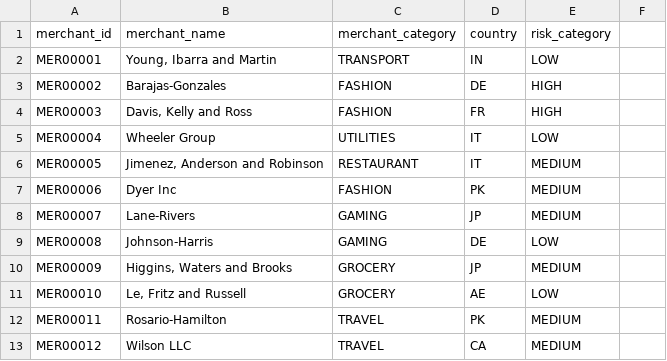
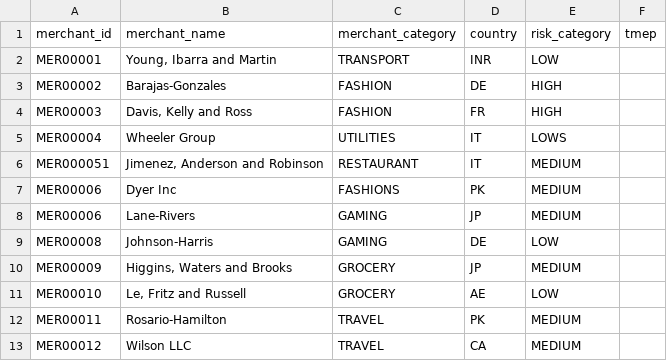
Before and after one commit to danishRasheed19/fintech-risk-analysis-etl, a CSV file: data/raw/merchants.csv, drawn as a sheet; only a part is shown; the diff names each change by its address in the sheet, - before the commit and + after, or states it on an @@ line.

```diff
--- a/data/raw/merchants.csv
+++ b/data/raw/merchants.csv
-F1: (empty)
+F1: tmep
-D2 (country): IN
+D2 (country): INR
-E5 (risk_category): LOW
+E5 (risk_category): LOWS
-A6 (merchant_id): MER00005
+A6 (merchant_id): MER000051
-C7 (merchant_category): FASHION
+C7 (merchant_category): FASHIONS
-A8 (merchant_id): MER00007
+A8 (merchant_id): MER00006
```
Also changed, not shown: 8 other files.
